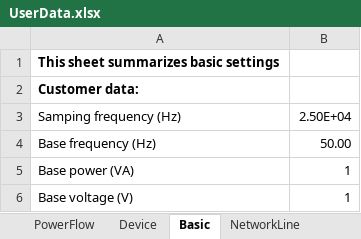
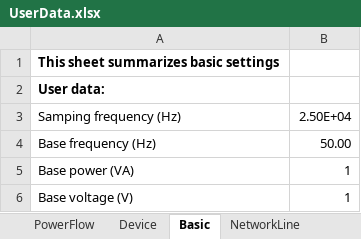
Before and after one commit to Future-Power-Networks/Simplus-Grid-Tool, an Excel workbook: UserData.xlsx, sheet Basic, drawn as a sheet; values as stored, in another font and other column widths than the file's, no borders; the diff names each change by its address in the sheet, - before the commit and + after, or states it on an @@ line.

Commit message:
Update modal analysis, netlist functions, user data

```diff
--- a/UserData.xlsx (sheet Basic)
+++ b/UserData.xlsx (sheet Basic)
-A2: Customer data:
+A2: User data:
```
Also changed, not shown: sheet NetworkLine_IEEE Form, sheet Advanced Setting, sheet NetworkLine, sheet PowerFlow, sheet Device, Examples/IEEE_14Bus.xlsx, 33 other files.
